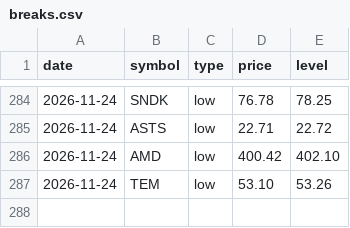
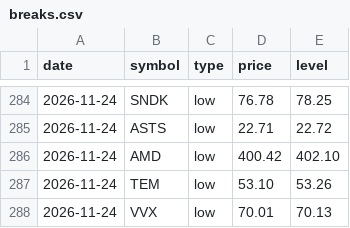
Before and after one commit to fazalcd/fzl-drops, a CSV file: breaks.csv, drawn as a sheet; only a part is shown, gaps mark what is left out; the diff names each change by its address in the sheet, - before the commit and + after, or states it on an @@ line.

```diff
--- a/breaks.csv
+++ b/breaks.csv
+row 288: 2026-11-24 | VVX | low | 70.01 | 70.13
```
Also changed, not shown: history.csv, 1 other file.
